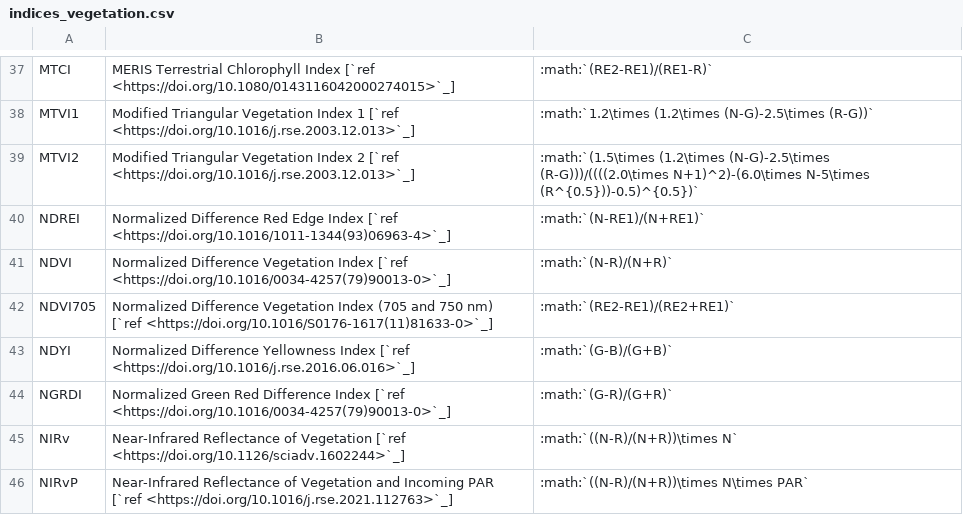
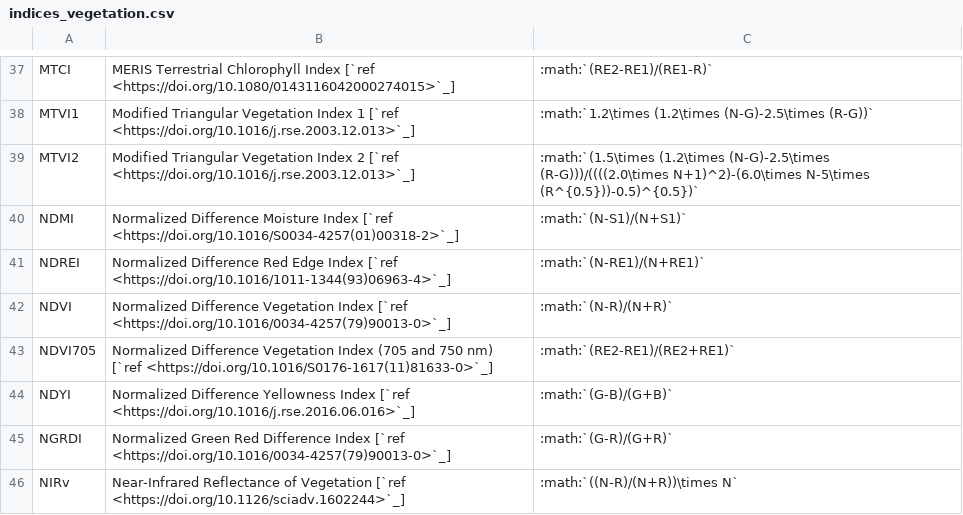
Before and after one commit to awesome-spectral-indices/awesome-spectral-indices, a CSV file: docs/_static/indices_vegetation.csv, drawn as a sheet; only a part is shown, gaps mark what is left out; the shorter side is filled out with more unchanged rows; the diff names each change by its address in the sheet, - before the commit and + after, or states it on an @@ line.

```diff
--- a/docs/_static/indices_vegetation.csv
+++ b/docs/_static/indices_vegetation.csv
+row 40: NDMI | Normalized Difference Moisture Index [`ref <https://doi.org/10.1016/S0034-4257(01)00318-2>`_] | :math:`(N-S1)/(N+S1)`
```
Also changed, not shown: output/spectral-indices-table.csv, 1 other file.
